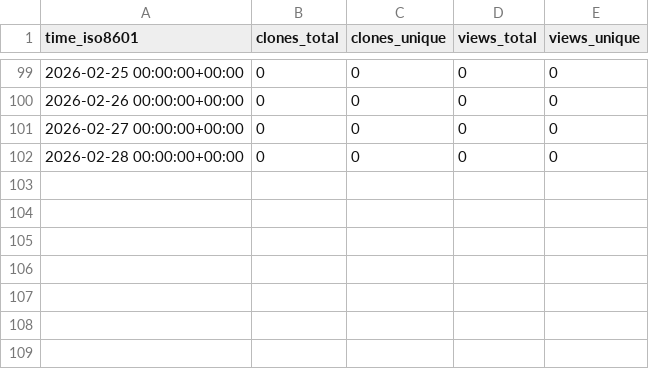
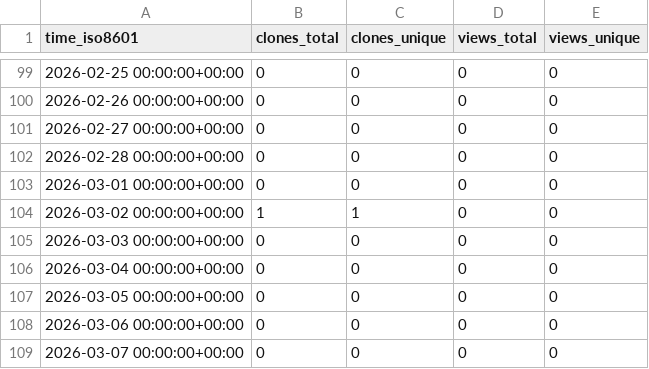
Before and after one commit to AmosDinh/repo-stats, a CSV file: AmosDinh/MachineLearningCourse/ghrs-data/views_clones_aggregate.csv, drawn as a sheet; only a part is shown, gaps mark what is left out; the diff names each change by its address in the sheet, - before the commit and + after, or states it on an @@ line.

```diff
--- a/AmosDinh/MachineLearningCourse/ghrs-data/views_clones_aggregate.csv
+++ b/AmosDinh/MachineLearningCourse/ghrs-data/views_clones_aggregate.csv
+row 103: 2026-03-01 00:00:00+00:00 | 0 | 0 | 0 | 0
+row 104: 2026-03-02 00:00:00+00:00 | 1 | 1 | 0 | 0
+row 105: 2026-03-03 00:00:00+00:00 | 0 | 0 | 0 | 0
+row 106: 2026-03-04 00:00:00+00:00 | 0 | 0 | 0 | 0
+row 107: 2026-03-05 00:00:00+00:00 | 0 | 0 | 0 | 0
+row 108: 2026-03-06 00:00:00+00:00 | 0 | 0 | 0 | 0
+row 109: 2026-03-07 00:00:00+00:00 | 0 | 0 | 0 | 0
```
Also changed, not shown: 1 other file.
